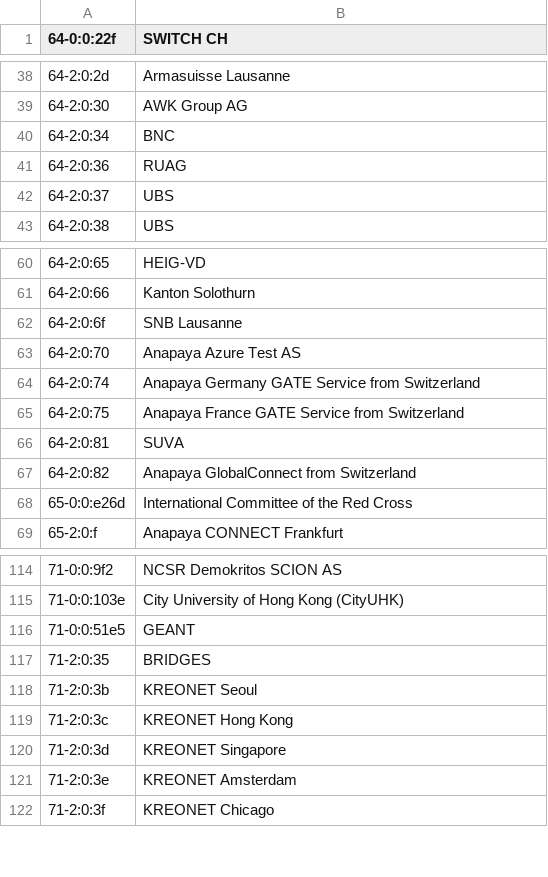
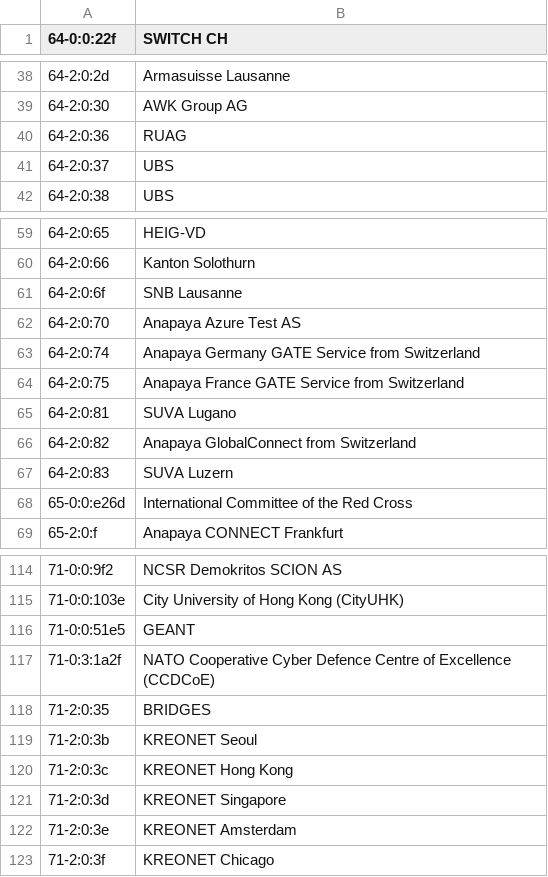
Before and after one commit to netsec-ethz/scion-java-multiping, a CSV file: isd-as-assignments.csv (was EchoRepeatDestinations-new.csv), drawn as a sheet; only a part is shown, gaps mark what is left out.

```diff
--- a/EchoRepeatDestinations-new.csv
+++ b/isd-as-assignments.csv
@@ -39,3 +39,2 @@
 64-2:0:30,"AWK Group AG"
-64-2:0:34,"BNC"
 64-2:0:36,"RUAG"
@@ -65,4 +64,5 @@
 64-2:0:75,"Anapaya France GATE Service from Switzerland"
-64-2:0:81,"SUVA"
+64-2:0:81,"SUVA Lugano"
 64-2:0:82,"Anapaya GlobalConnect from Switzerland"
+64-2:0:83,"SUVA Luzern"
 65-0:0:e26d,"International Committee of the Red Cross"
@@ -116,2 +116,3 @@
 71-0:0:51e5,"GEANT"
+71-0:3:1a2f,"NATO Cooperative Cyber Defence Centre of Excellence (CCDCoE)"
 71-2:0:35,"BRIDGES"
```
Also changed, not shown: 19 other files.
